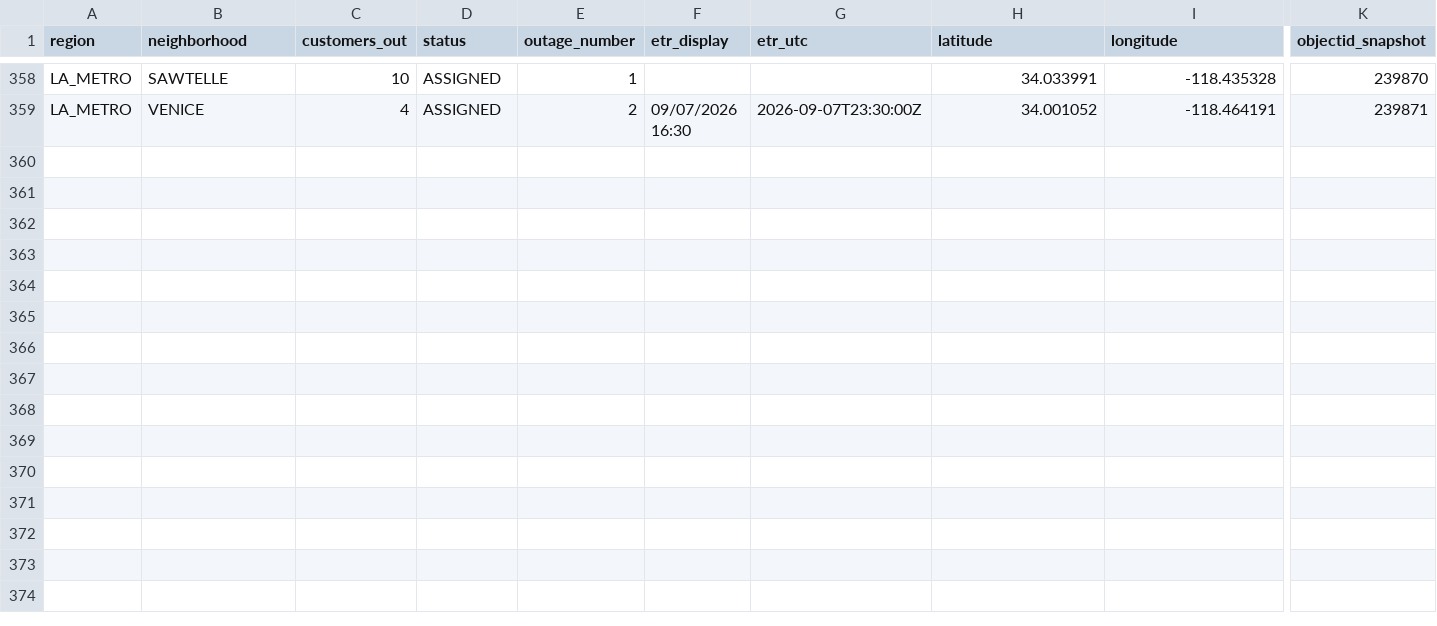
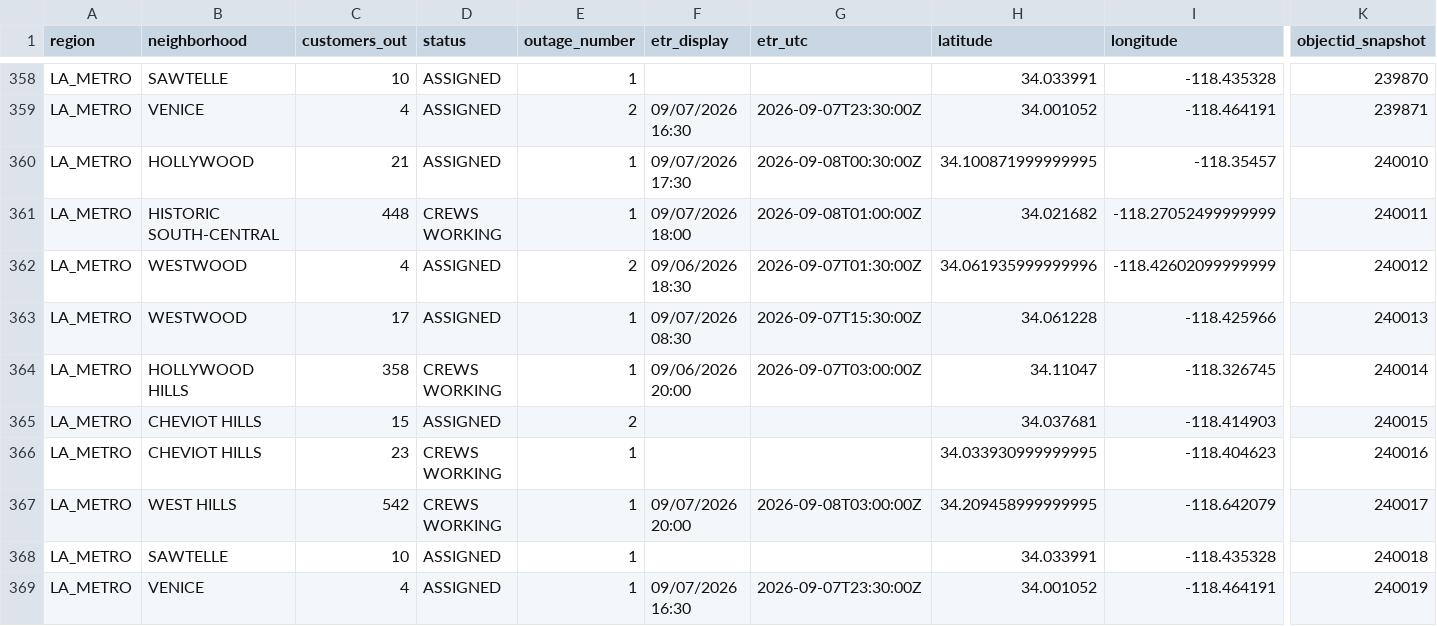
Before and after one commit to danish0305/sce-outage-tracker, a CSV file: ladwp/ladwp_la_outages_history.csv, drawn as a sheet; only a part is shown, gaps mark what is left out; rows hold the shown columns only; the diff names each change by its address in the sheet, - before the commit and + after, or states it on an @@ line.

```diff
--- a/ladwp/ladwp_la_outages_history.csv
+++ b/ladwp/ladwp_la_outages_history.csv
+row 360: LA_METRO | HOLLYWOOD | 21 | ASSIGNED | 1 | 09/07/2026 17:30 | 2026-09-08T00:30:00Z | 34.100871999999995 | -118.35457 | 240010
+row 361: LA_METRO | HISTORIC SOUTH-CENTRAL | 448 | CREWS WORKING | 1 | 09/07/2026 18:00 | 2026-09-08T01:00:00Z | 34.021682 | -118.27052499999999 | 240011
+row 362: LA_METRO | WESTWOOD | 4 | ASSIGNED | 2 | 09/06/2026 18:30 | 2026-09-07T01:30:00Z | 34.061935999999996 | -118.42602099999999 | 240012
+row 363: LA_METRO | WESTWOOD | 17 | ASSIGNED | 1 | 09/07/2026 08:30 | 2026-09-07T15:30:00Z | 34.061228 | -118.425966 | 240013
+row 364: LA_METRO | HOLLYWOOD HILLS | 358 | CREWS WORKING | 1 | 09/06/2026 20:00 | 2026-09-07T03:00:00Z | 34.11047 | -118.326745 | 240014
+row 365: LA_METRO | CHEVIOT HILLS | 15 | ASSIGNED | 2 |  |  | 34.037681 | -118.414903 | 240015
+row 366: LA_METRO | CHEVIOT HILLS | 23 | CREWS WORKING | 1 |  |  | 34.033930999999995 | -118.404623 | 240016
+row 367: LA_METRO | WEST HILLS | 542 | CREWS WORKING | 1 | 09/07/2026 20:00 | 2026-09-08T03:00:00Z | 34.209458999999995 | -118.642079 | 240017
+row 368: LA_METRO | SAWTELLE | 10 | ASSIGNED | 1 |  |  | 34.033991 | -118.435328 | 240018
+row 369: LA_METRO | VENICE | 4 | ASSIGNED | 1 | 09/07/2026 16:30 | 2026-09-07T23:30:00Z | 34.001052 | -118.464191 | 240019
```
Also changed, not shown: burbank/burbank_summary_history.csv, ladwp/ladwp_la_outages_latest.csv, 7 other files.
